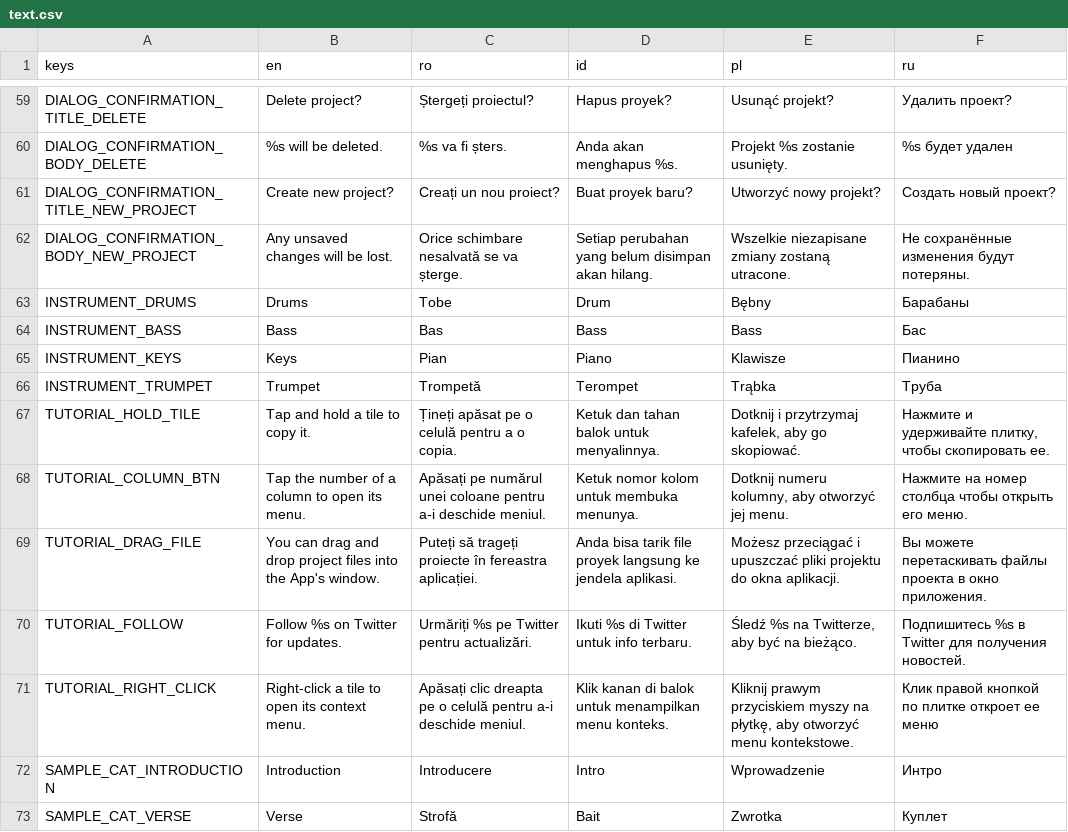
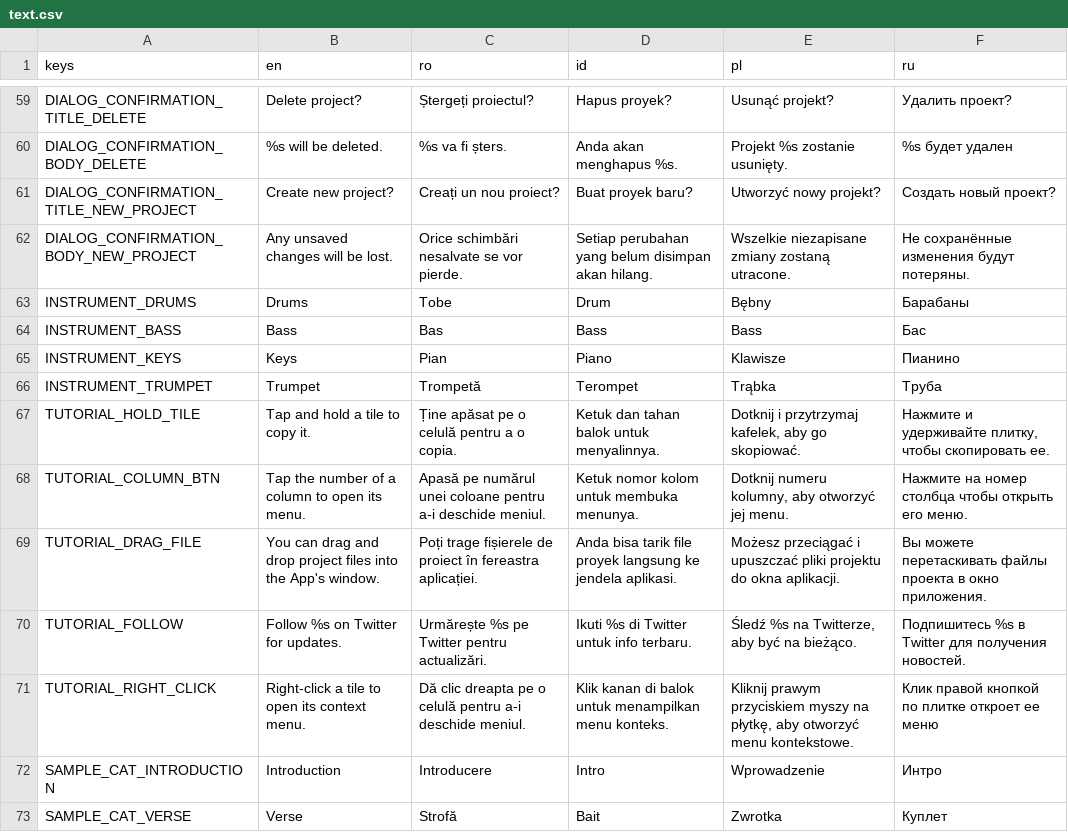
Before and after one commit to pattlebass/Music-DJ, a CSV file: languages/text.csv, drawn as a sheet; only a part is shown, gaps mark what is left out; the diff covers the shown part only.

```diff
--- a/languages/text.csv
+++ b/languages/text.csv
@@ -72,3 +71,3 @@ DIALOG_CONFIRMATION_BODY_DELETE,%s will be deleted.,%s va fi șters.,Anda akan m
 DIALOG_CONFIRMATION_TITLE_NEW_PROJECT,Create new project?,Creați un nou proiect?,Buat proyek baru?,Utworzyć nowy projekt?,Создать новый проект?
-DIALOG_CONFIRMATION_BODY_NEW_PROJECT,Any unsaved changes will be lost.,Orice schimbare nesalvată se va șterge.,Setiap perubahan yang belum disimpan akan hilang.,Wszelkie niezapisane zmiany zostaną utracone.,Не сохранённые изменения будут потеряны.
+DIALOG_CONFIRMATION_BODY_NEW_PROJECT,Any unsaved changes will be lost.,Orice schimbări nesalvate se vor pierde.,Setiap perubahan yang belum disimpan akan hilang.,Wszelkie niezapisane zmiany zostaną utracone.,Не сохранённые изменения будут потеряны.
 INSTRUMENT_DRUMS,Drums,Tobe,Drum,Bębny,Барабаны
@@ -77,7 +76,7 @@ INSTRUMENT_KEYS,Keys,Pian,Piano,Klawisze,Пианино
 INSTRUMENT_TRUMPET,Trumpet,Trompetă,Terompet,Trąbka,Труба
-TUTORIAL_HOLD_TILE,Tap and hold a tile to copy it.,Țineți apăsat pe o celulă pentru a o copia.,Ketuk dan tahan balok untuk menyalinnya.,"Dotknij i przytrzymaj kafelek, aby go skopiować.","Нажмите и удерживайте плитку, чтобы скопировать ее."
-TUTORIAL_COLUMN_BTN,Tap the number of a column to open its menu.,Apăsați pe numărul unei coloane pentru a-i deschide meniul.,Ketuk nomor kolom untuk membuka menunya.,"Dotknij numeru kolumny, aby otworzyć jej menu.",Нажмите на номер столбца чтобы открыть его меню.
-TUTORIAL_DRAG_FILE,You can drag and drop project files into the App's window.,Puteți să trageți proiecte în fereastra aplicației.,Anda bisa tarik file proyek langsung ke jendela aplikasi.,Możesz przeciągać i upuszczać pliki projektu do okna aplikacji.,Вы можете перетаскивать файлы проекта в окно приложения.
-TUTORIAL_FOLLOW,Follow %s on Twitter for updates.,Urmăriți %s pe Twitter pentru actualizări.,Ikuti %s di Twitter untuk info terbaru.,"Śledź %s na Twitterze, aby być na bieżąco.",Подпишитесь %s в Twitter для получения новостей.
-TUTORIAL_RIGHT_CLICK,Right-click a tile to open its context menu.,Apăsați clic dreapta pe o celulă pentru a-i deschide meniul.,Klik kanan di balok untuk menampilkan menu konteks.,"Kliknij prawym przyciskiem myszy na płytkę, aby otworzyć menu kontekstowe.",Клик правой кнопкой по плитке откроет ее меню
+TUTORIAL_HOLD_TILE,Tap and hold a tile to copy it.,Ține apăsat pe o celulă pentru a o copia.,Ketuk dan tahan balok untuk menyalinnya.,"Dotknij i przytrzymaj kafelek, aby go skopiować.","Нажмите и удерживайте плитку, чтобы скопировать ее."
+TUTORIAL_COLUMN_BTN,Tap the number of a column to open its menu.,Apasă pe numărul unei coloane pentru a-i deschide meniul.,Ketuk nomor kolom untuk membuka menunya.,"Dotknij numeru kolumny, aby otworzyć jej menu.",Нажмите на номер столбца чтобы открыть его меню.
+TUTORIAL_DRAG_FILE,You can drag and drop project files into the App's window.,Poți trage fișierele de proiect în fereastra aplicației.,Anda bisa tarik file proyek langsung ke jendela aplikasi.,Możesz przeciągać i upuszczać pliki projektu do okna aplikacji.,Вы можете перетаскивать файлы проекта в окно приложения.
+TUTORIAL_FOLLOW,Follow %s on Twitter for updates.,Urmărește %s pe Twitter pentru actualizări.,Ikuti %s di Twitter untuk info terbaru.,"Śledź %s na Twitterze, aby być na bieżąco.",Подпишитесь %s в Twitter для получения новостей.
+TUTORIAL_RIGHT_CLICK,Right-click a tile to open its context menu.,Dă clic dreapta pe o celulă pentru a-i deschide meniul.,Klik kanan di balok untuk menampilkan menu konteks.,"Kliknij prawym przyciskiem myszy na płytkę, aby otworzyć menu kontekstowe.",Клик правой кнопкой по плитке откроет ее меню
 SAMPLE_CAT_INTRODUCTION,Introduction,Introducere,Intro,Wprowadzenie,Интро
```
Also changed, not shown: 29 edited cells elsewhere in this file.
